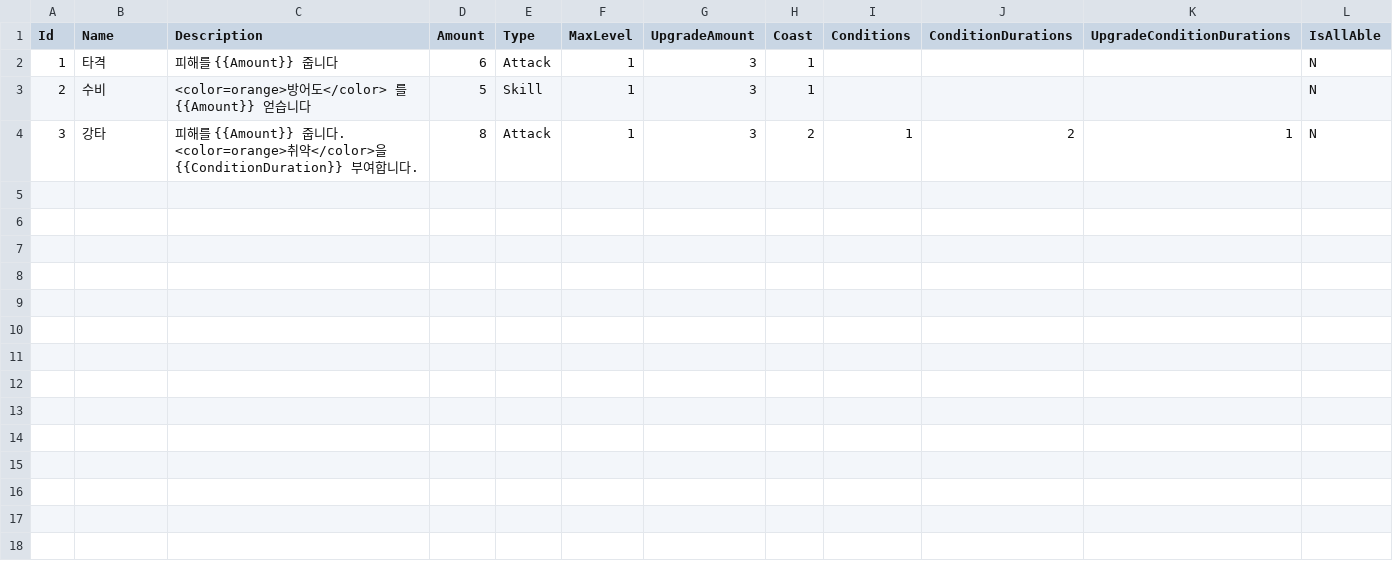
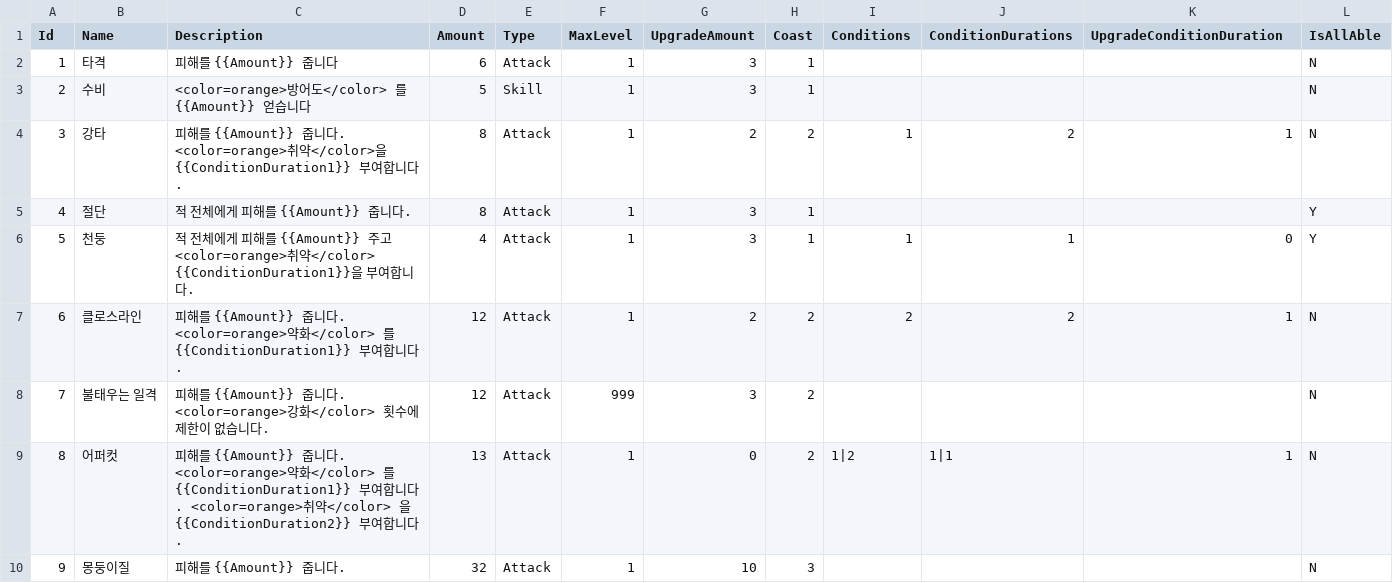
Before and after one commit to dudwo1830/Trinity, a CSV file: Assets/StreamingAssets/Tables/CardTable.csv, drawn as a sheet.

```diff
--- a/Assets/StreamingAssets/Tables/CardTable.csv
+++ b/Assets/StreamingAssets/Tables/CardTable.csv
@@ -1,4 +1,10 @@
-Id,Name,Description,Amount,Type,MaxLevel,UpgradeAmount,Coast,Conditions,ConditionDurations,UpgradeConditionDurations,IsAllAble
+Id,Name,Description,Amount,Type,MaxLevel,UpgradeAmount,Coast,Conditions,ConditionDurations,UpgradeConditionDuration,IsAllAble
 1,타격,피해를 {{Amount}} 줍니다,6,Attack,1,3,1,,,,N
 2,수비,<color=orange>방어도</color> 를 {{Amount}} 얻습니다,5,Skill,1,3,1,,,,N
-3,강타,피해를 {{Amount}} 줍니다. <color=orange>취약</color>을 {{ConditionDuration}} 부여합니다.,8,Attack,1,3,2,1,2,1,N
+3,강타,피해를 {{Amount}} 줍니다. <color=orange>취약</color>을 {{ConditionDuration1}} 부여합니다.,8,Attack,1,2,2,1,2,1,N
+4,절단,적 전체에게 피해를 {{Amount}} 줍니다.,8,Attack,1,3,1,,,,Y
+5,천둥,적 전체에게 피해를 {{Amount}} 주고 <color=orange>취약</color> {{ConditionDuration1}}을 부여합니다.,4,Attack,1,3,1,1,1,0,Y
+6,클로스라인,피해를 {{Amount}} 줍니다. <color=orange>약화</color> 를 {{ConditionDuration1}} 부여합니다.,12,Attack,1,2,2,2,2,1,N
+7,불태우는 일격,피해를 {{Amount}} 줍니다. <color=orange>강화</color> 횟수에 제한이 없습니다.,12,Attack,999,3,2,,,,N
+8,어퍼컷,피해를 {{Amount}} 줍니다. <color=orange>약화</color> 를 {{ConditionDuration1}} 부여합니다. <color=orange>취약</color> 을 {{ConditionDuration2}} 부여합니다.,13,Attack,1,0,2,1|2,1|1,1,N
+9,몽둥이질,피해를 {{Amount}} 줍니다.,32,Attack,1,10,3,,,,N
```
Also changed, not shown: 4 other files.
